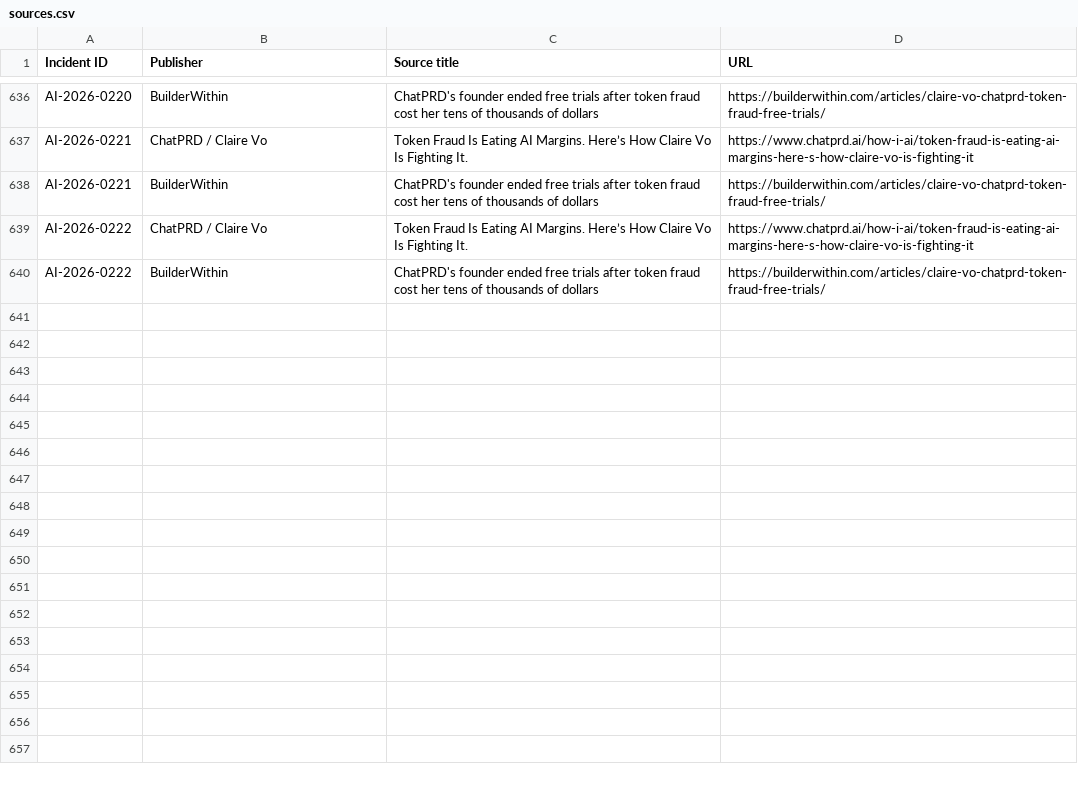
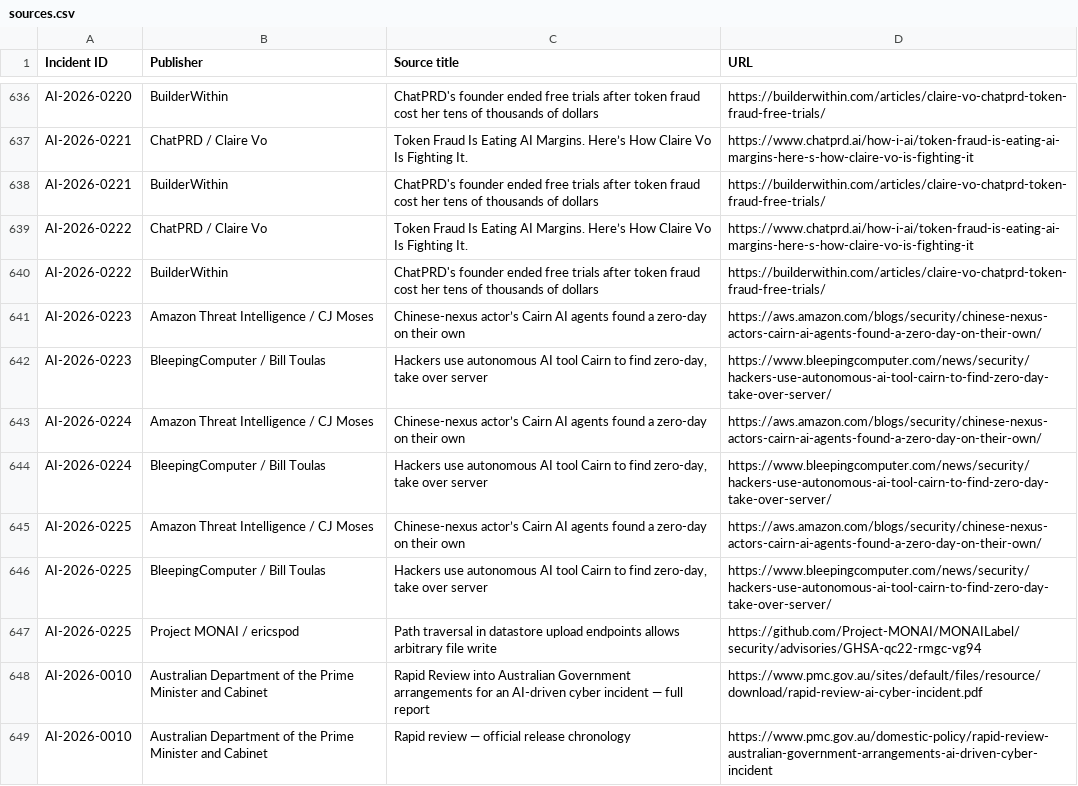
Before and after one commit to KUNALSINGH9373/rogue.ai, a CSV file: data/sources.csv, drawn as a sheet; only a part is shown, gaps mark what is left out.

```diff
--- a/data/sources.csv
+++ b/data/sources.csv
@@ -640 +640,10 @@ AI-2026-0222,ChatPRD / Claire Vo,Token Fraud Is Eating AI Margins. Here’s How
 AI-2026-0222,BuilderWithin,ChatPRD's founder ended free trials after token fraud cost her tens of thousands of dollars,https://builderwithin.com/articles/claire-vo-chatprd-token-fraud-free-trials/
+AI-2026-0223,Amazon Threat Intelligence / CJ Moses,Chinese-nexus actor’s Cairn AI agents found a zero-day on their own,https://aws.amazon.com/blogs/security/chinese-nexus-actors-cairn-ai-agents-found-a-zero-day-on-their-own/
+AI-2026-0223,BleepingComputer / Bill Toulas,"Hackers use autonomous AI tool Cairn to find zero-day, take over server",https://www.bleepingcomputer.com/news/security/hackers-use-autonomous-ai-tool-cairn-to-find-zero-day-take-over-server/
+AI-2026-0224,Amazon Threat Intelligence / CJ Moses,Chinese-nexus actor’s Cairn AI agents found a zero-day on their own,https://aws.amazon.com/blogs/security/chinese-nexus-actors-cairn-ai-agents-found-a-zero-day-on-their-own/
+AI-2026-0224,BleepingComputer / Bill Toulas,"Hackers use autonomous AI tool Cairn to find zero-day, take over server",https://www.bleepingcomputer.com/news/security/hackers-use-autonomous-ai-tool-cairn-to-find-zero-day-take-over-server/
+AI-2026-0225,Amazon Threat Intelligence / CJ Moses,Chinese-nexus actor’s Cairn AI agents found a zero-day on their own,https://aws.amazon.com/blogs/security/chinese-nexus-actors-cairn-ai-agents-found-a-zero-day-on-their-own/
+AI-2026-0225,BleepingComputer / Bill Toulas,"Hackers use autonomous AI tool Cairn to find zero-day, take over server",https://www.bleepingcomputer.com/news/security/hackers-use-autonomous-ai-tool-cairn-to-find-zero-day-take-over-server/
+AI-2026-0225,Project MONAI / ericspod,Path traversal in datastore upload endpoints allows arbitrary file write,https://github.com/Project-MONAI/MONAILabel/security/advisories/GHSA-qc22-rmgc-vg94
+AI-2026-0010,Australian Department of the Prime Minister and Cabinet,Rapid Review into Australian Government arrangements for an AI-driven cyber incident — full report,https://www.pmc.gov.au/sites/default/files/resource/download/rapid-review-ai-cyber-incident.pdf
+AI-2026-0010,Australian Department of the Prime Minister and Cabinet,Rapid review — official release chronology,https://www.pmc.gov.au/domestic-policy/rapid-review-australian-government-arrangements-ai-driven-cyber-incident
```
Also changed, not shown: 3 other files.
